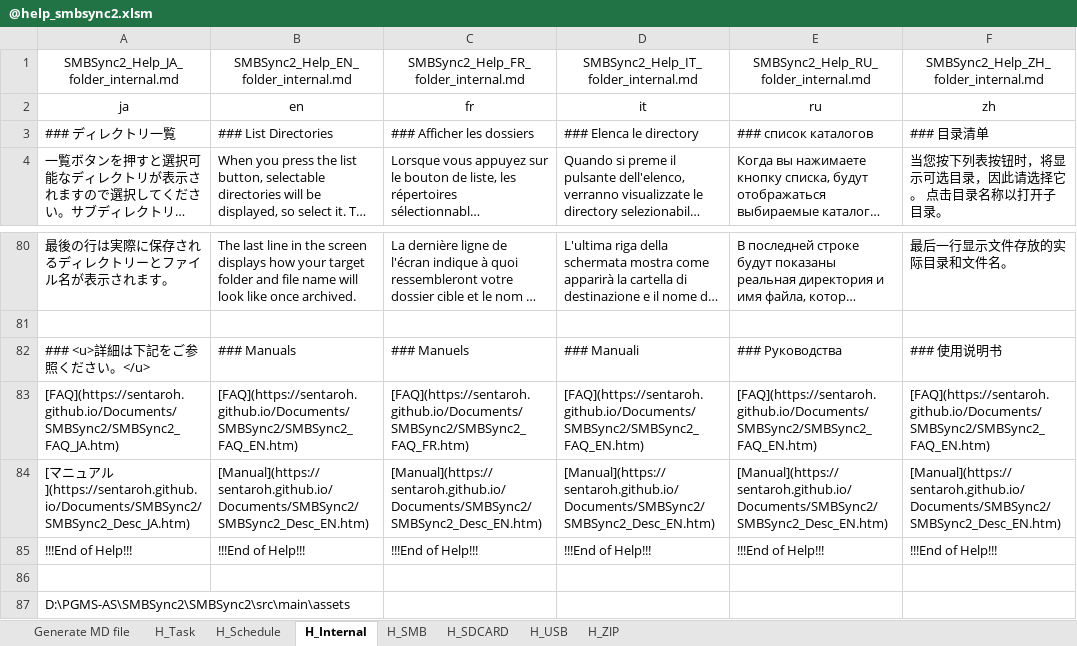
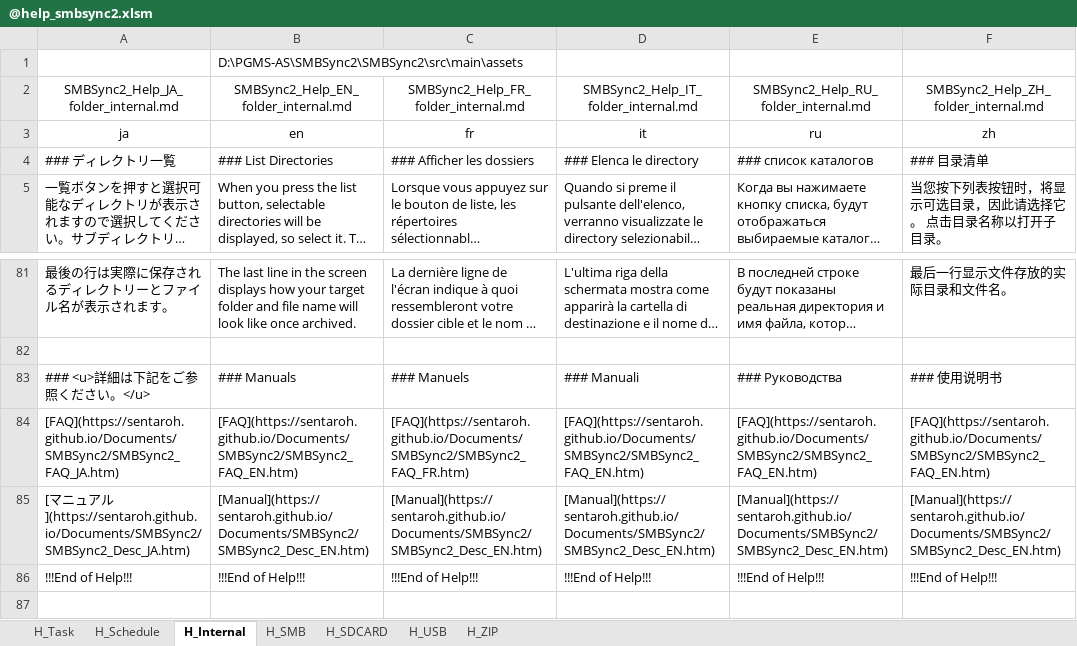
Before and after one commit to Sentaroh/SMBSync2, an Excel workbook: help/@help_smbsync2.xlsm, sheet H_Internal, drawn as a sheet; only a part is shown, gaps mark what is left out; long unchanged cells end in …; values as stored, in another font and other column widths than the file's, no borders; charts and pictures not drawn; removed rows and columns are numbered as before the commit, all else as after; the diff names each change by its address in the sheet, - before the commit and + after, or states it on an @@ line.

```diff
--- a/help/@help_smbsync2.xlsm (sheet H_Internal)
+++ b/help/@help_smbsync2.xlsm (sheet H_Internal)
-sheet tab: Generate MD file
+row 1:  | D:\PGMS-AS\SMBSync2\SMBSync2\src\main\assets
-row 86: (empty)
-row 87: D:\PGMS-AS\SMBSync2\SMBSync2\src\main\assets
```
Also changed, not shown: sheet H_ZIP, sheet H_Schedule, sheet H_USB, sheet H_SDCARD, sheet H_SMB, sheet H_Task, charts or pictures, help/@about_smbsync2.xlsm, 1 other file.
